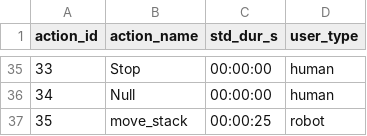
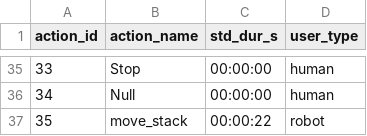
Before and after one commit to inte-R-action/visuoTactileHRC, a CSV file: multimodal_tactile_user_pkg/scripts/postgresql/dump/actions.csv, drawn as a sheet; only a part is shown, gaps mark what is left out.

```diff
--- a/multimodal_tactile_user_pkg/scripts/postgresql/dump/actions.csv
+++ b/multimodal_tactile_user_pkg/scripts/postgresql/dump/actions.csv
@@ -36,2 +36,2 @@ action_id,action_name,std_dur_s,user_type
 34,Null,00:00:00,human
-35,move_stack,00:00:25,robot
+35,move_stack,00:00:22,robot
```
Also changed, not shown: multimodal_tactile_user_pkg/scripts/postgresql/actions.csv, multimodal_tactile_user_pkg/scripts/postgresql/dump/episodes.csv, 7 other files.
